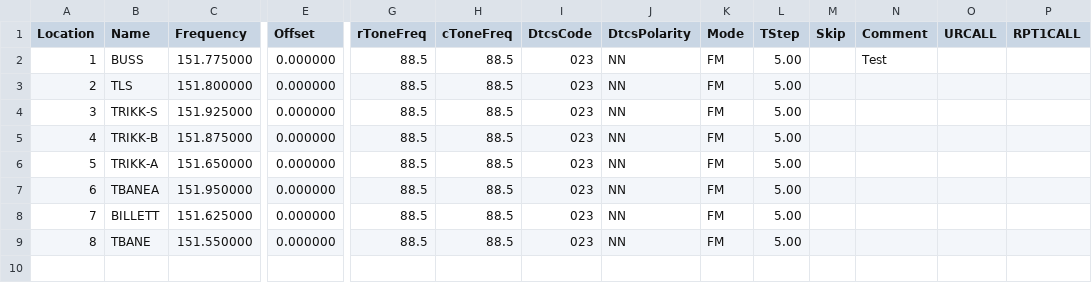
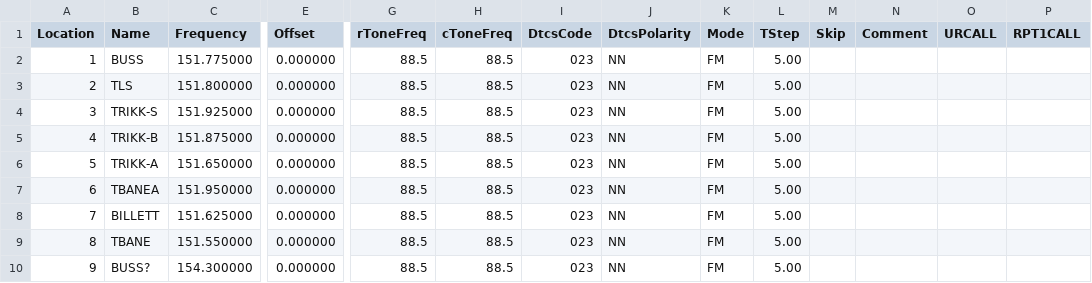
Before and after one commit to ways/chirp-marine-vhf-no, a CSV file: norway_ruter.csv, drawn as a sheet; only a part is shown, gaps mark what is left out; rows hold the shown columns only; the diff names each change by its address in the sheet, - before the commit and + after, or states it on an @@ line.

Commit message:
Norways buss,tram,metro internal comms. Ruter.

```diff
--- a/norway_ruter.csv
+++ b/norway_ruter.csv
-N2 (Comment): Test
+N2 (Comment): (empty)
+row 10: 9 | BUSS? | 154.300000 | 0.000000 | 88.5 | 88.5 | 023 | NN | FM | 5.00
```
Also changed, not shown: 1 other file.
